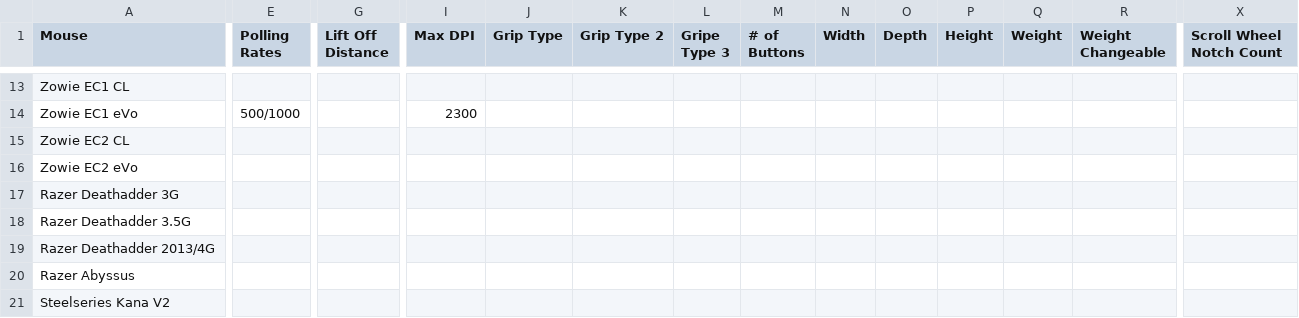
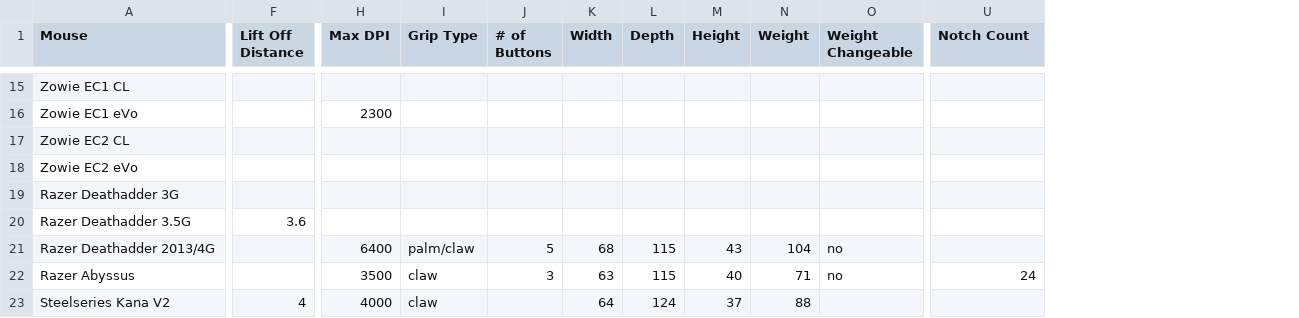
Before and after one commit to cgm616/mice, a CSV file: data.csv, drawn as a sheet; only a part is shown, gaps mark what is left out; removed rows and columns are numbered as before the commit, all else as after; the diff covers the shown part only; the diff names each change by its address in the sheet, - before the commit and + after, or states it on an @@ line.

Commit message:
Updated data.csv with tons of imformation for the mice.  Not all mice finshed yet.  Still have a lot to add.

```diff
--- a/data.csv
+++ b/data.csv
-column E (Polling Rates), row 14: 500/1000
-column K (Grip Type 2), empty
-column L (Gripe Type 3), empty
-U1: Scroll Wheel Notch Count
+U1: Notch Count
-F20 (Lift Off Distance): (empty)
+F20 (Lift Off Distance): 3.6
-H21 (Max DPI): (empty)
+H21 (Max DPI): 6400
-I21 (Grip Type): (empty)
+I21 (Grip Type): palm/claw
-J21 (# of Buttons): (empty)
+J21 (# of Buttons): 5
-K21 (Width): (empty)
+K21 (Width): 68
-L21:L22 (Depth): (empty)
+L21:L22 (Depth): 115
-M21 (Height): (empty)
+M21 (Height): 43
-N21 (Weight): (empty)
+N21 (Weight): 104
-O21:O22 (Weight Changeable): (empty)
+O21:O22 (Weight Changeable): no
-H22 (Max DPI): (empty)
+H22 (Max DPI): 3500
-I22:I23 (Grip Type): (empty)
+I22:I23 (Grip Type): claw
-J22 (# of Buttons): (empty)
+J22 (# of Buttons): 3
-K22 (Width): (empty)
+K22 (Width): 63
-M22 (Height): (empty)
+M22 (Height): 40
-N22 (Weight): (empty)
+N22 (Weight): 71
-U22 (Notch Count): (empty)
+U22 (Notch Count): 24
-F23 (Lift Off Distance): (empty)
+F23 (Lift Off Distance): 4
-H23 (Max DPI): (empty)
+H23 (Max DPI): 4000
-K23 (Width): (empty)
+K23 (Width): 64
-L23 (Depth): (empty)
+L23 (Depth): 124
-M23 (Height): (empty)
+M23 (Height): 37
-N23 (Weight): (empty)
+N23 (Weight): 88
```
Also changed, not shown: 3 added rows and 80 edited cells elsewhere in this file.
